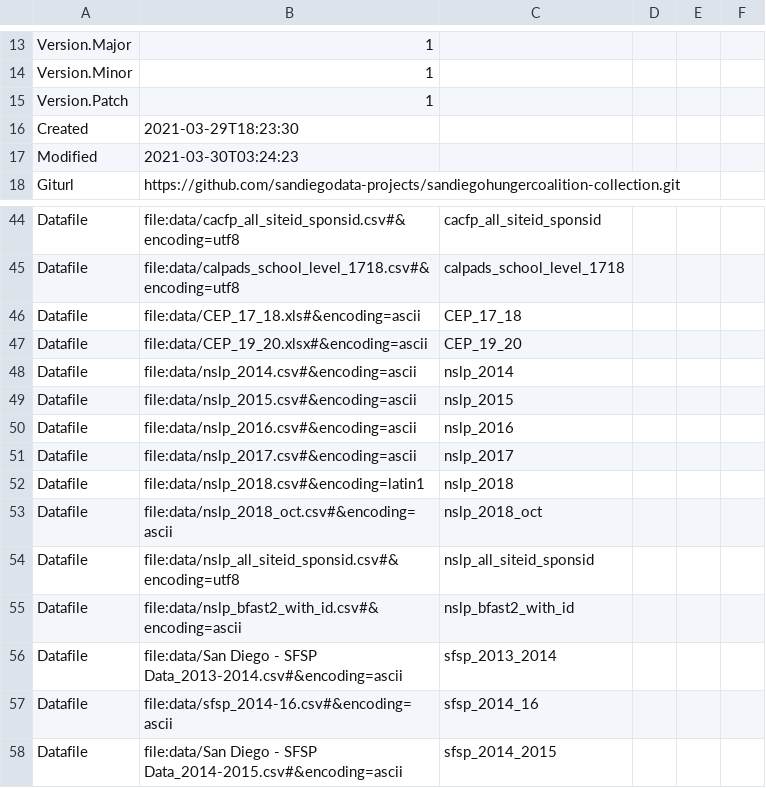
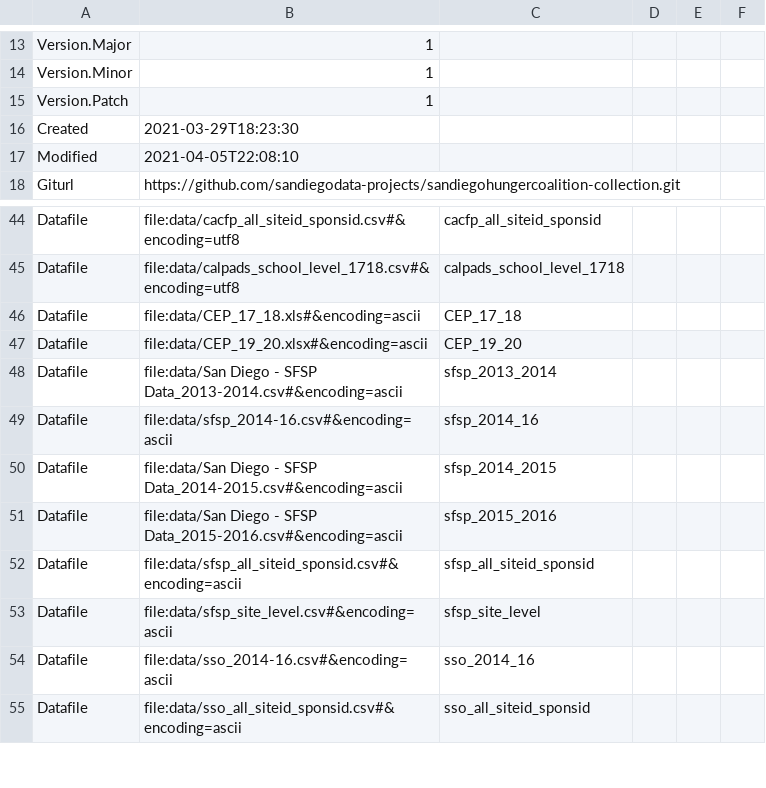
Before and after one commit to metatab-packages/sandiegohungercoalition.org-redshift-source, a CSV file: metadata.csv, drawn as a sheet; only a part is shown, gaps mark what is left out; the shorter side is filled out with more unchanged rows; the diff names each change by its address in the sheet, - before the commit and + after, or states it on an @@ line.

```diff
--- a/metadata.csv
+++ b/metadata.csv
-B17: 2021-03-30T03:24:23
+B17: 2021-04-05T22:08:10
-row 48: Datafile | file:data/nslp_2014.csv#&encoding=ascii | nslp_2014
-row 49: Datafile | file:data/nslp_2015.csv#&encoding=ascii | nslp_2015
-row 50: Datafile | file:data/nslp_2016.csv#&encoding=ascii | nslp_2016
-row 51: Datafile | file:data/nslp_2017.csv#&encoding=ascii | nslp_2017
-row 52: Datafile | file:data/nslp_2018.csv#&encoding=latin1 | nslp_2018
-row 53: Datafile | file:data/nslp_2018_oct.csv#&encoding=ascii | nslp_2018_oct
-row 54: Datafile | file:data/nslp_all_siteid_sponsid.csv#&encoding=utf8 | nslp_all_siteid_sponsid
-row 55: Datafile | file:data/nslp_bfast2_with_id.csv#&encoding=ascii | nslp_bfast2_with_id
```
Also changed, not shown: 8 other files.
